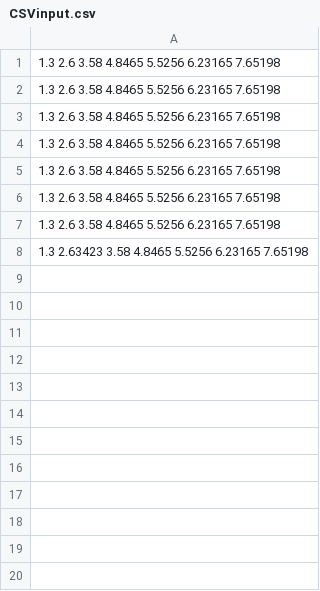
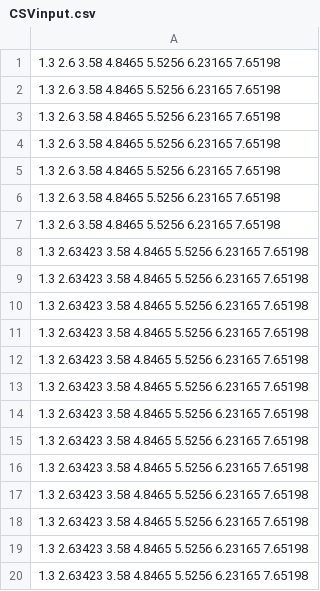
Before and after one commit to Goribesh/Finite-DIfferences, a CSV file: Finite/Finite/CSVinput.csv, drawn as a sheet.

```diff
--- a/Finite/Finite/CSVinput.csv
+++ b/Finite/Finite/CSVinput.csv
@@ -8 +8,13 @@
 1.3 2.63423 3.58 4.8465 5.5256 6.23165 7.65198
+1.3 2.63423 3.58 4.8465 5.5256 6.23165 7.65198
+1.3 2.63423 3.58 4.8465 5.5256 6.23165 7.65198
+1.3 2.63423 3.58 4.8465 5.5256 6.23165 7.65198
+1.3 2.63423 3.58 4.8465 5.5256 6.23165 7.65198
+1.3 2.63423 3.58 4.8465 5.5256 6.23165 7.65198
+1.3 2.63423 3.58 4.8465 5.5256 6.23165 7.65198
+1.3 2.63423 3.58 4.8465 5.5256 6.23165 7.65198
+1.3 2.63423 3.58 4.8465 5.5256 6.23165 7.65198
+1.3 2.63423 3.58 4.8465 5.5256 6.23165 7.65198
+1.3 2.63423 3.58 4.8465 5.5256 6.23165 7.65198
+1.3 2.63423 3.58 4.8465 5.5256 6.23165 7.65198
+1.3 2.63423 3.58 4.8465 5.5256 6.23165 7.65198
```
Also changed, not shown: 4 other files.
